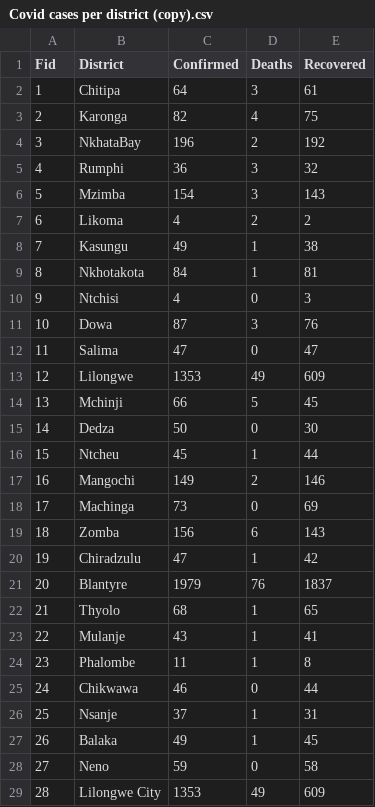
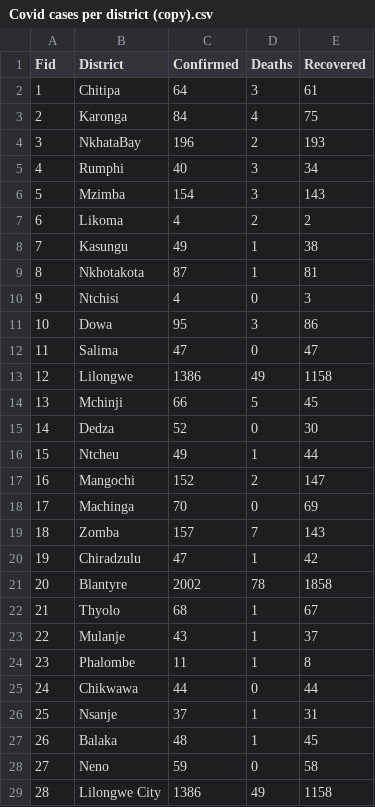
Before and after one commit to ClintyNkolokosa/Covid-19-analysis-and-visualisation, a CSV file: Covid cases per district (copy).csv, drawn as a sheet; only a part is shown; the diff covers the shown part only.

Commit message:
Update Covid cases per district (copy).csv

```diff
--- a/Covid cases per district (copy).csv
+++ b/Covid cases per district (copy).csv
@@ -2,5 +2,5 @@ Fid,District,Confirmed ,Deaths,Recovered
 1,Chitipa,64,3,61
-2,Karonga,82,4,75
-3,NkhataBay,196,2,192
-4,Rumphi,36,3,32
+2,Karonga,84,4,75
+3,NkhataBay,196,2,193
+4,Rumphi,40,3,34
 5,Mzimba,154,3,143
@@ -8,22 +8,22 @@ Fid,District,Confirmed ,Deaths,Recovered
 7,Kasungu,49,1,38
-8,Nkhotakota,84,1,81
+8,Nkhotakota,87,1,81
 9,Ntchisi,4,0,3
-10,Dowa,87,3,76
+10,Dowa,95,3,86
 11,Salima,47,0,47
-12,Lilongwe,1353,49,609
+12,Lilongwe,1386,49,1158
 13,Mchinji,66,5,45
-14,Dedza,50,0,30
-15,Ntcheu,45,1,44
-16,Mangochi,149,2,146
-17,Machinga,73,0,69
-18,Zomba ,156,6,143
+14,Dedza,52,0,30
+15,Ntcheu,49,1,44
+16,Mangochi,152,2,147
+17,Machinga,70,0,69
+18,Zomba ,157,7,143
 19,Chiradzulu,47,1,42
-20,Blantyre,1979,76,1837
-21,Thyolo,68,1,65
-22,Mulanje,43,1,41
+20,Blantyre,2002,78,1858
+21,Thyolo,68,1,67
+22,Mulanje,43,1,37
 23,Phalombe,11,1,8
-24,Chikwawa,46,0,44
+24,Chikwawa,44,0,44
 25,Nsanje,37,1,31
-26,Balaka,49,1,45
+26,Balaka,48,1,45
 27,Neno,59,0,58
-28,Lilongwe City,1353,49,609
+28,Lilongwe City,1386,49,1158
```
Also changed, not shown: 8 edited cells elsewhere in this file.
